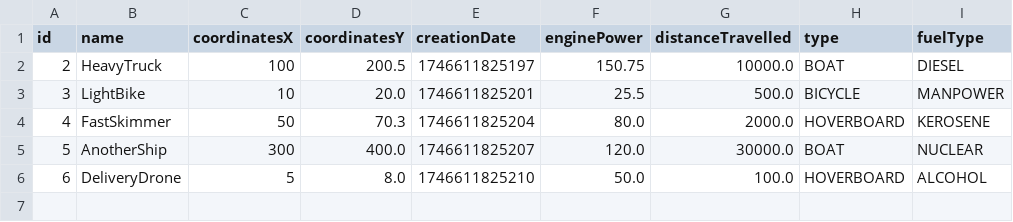
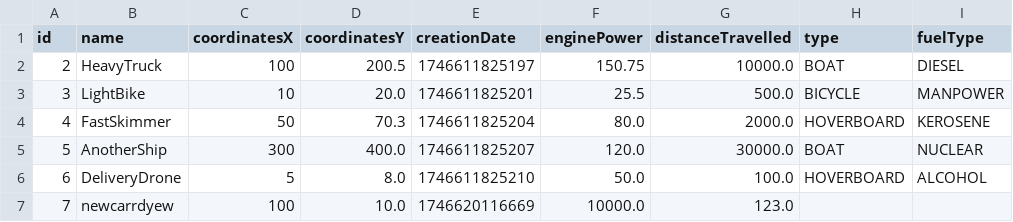
Before and after one commit to arthkinq/kotlin-vehicle-storage, a CSV file: Collection.csv, drawn as a sheet.

```diff
--- a/Collection.csv
+++ b/Collection.csv
@@ -6 +6,2 @@ id,name,coordinatesX,coordinatesY,creationDate,enginePower,distanceTravelled,typ
 6,DeliveryDrone,5,8.0,1746611825210,50.0,100.0,HOVERBOARD,ALCOHOL
+7,newcarrdyew,100,10.0,1746620116669,10000.0,123.0,,
```
Also changed, not shown: 8 other files.
